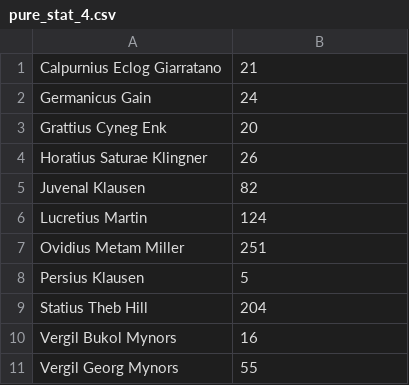
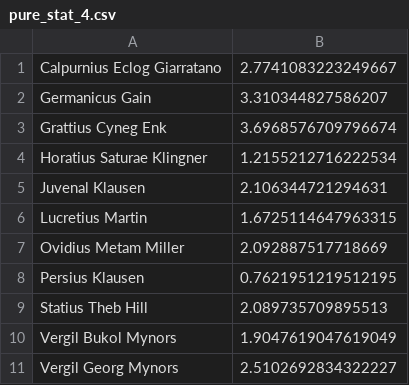
Before and after one commit to aischeveva/latin_acrostic, a CSV file: pure_stat_4.csv, drawn as a sheet.

```diff
--- a/pure_stat_4.csv
+++ b/pure_stat_4.csv
@@ -1,11 +1,11 @@
-Calpurnius Eclog Giarratano	21
-Germanicus Gain	24
-Grattius Cyneg Enk	20
-Horatius Saturae Klingner	26
-Juvenal Klausen	82
-Lucretius Martin	124
-Ovidius Metam Miller	251
-Persius Klausen	5
-Statius Theb Hill	204
-Vergil Bukol Mynors	16
-Vergil Georg Mynors	55
+Calpurnius Eclog Giarratano	2.7741083223249667
+Germanicus Gain	3.310344827586207
+Grattius Cyneg Enk	3.6968576709796674
+Horatius Saturae Klingner	1.2155212716222534
+Juvenal Klausen	2.106344721294631
+Lucretius Martin	1.6725114647963315
+Ovidius Metam Miller	2.092887517718669
+Persius Klausen	0.7621951219512195
+Statius Theb Hill	2.089735709895513
+Vergil Bukol Mynors	1.9047619047619049
+Vergil Georg Mynors	2.5102692834322227
```
Also changed, not shown: pure_stat_2.csv, pure_stat_3.csv, 6 other files.
